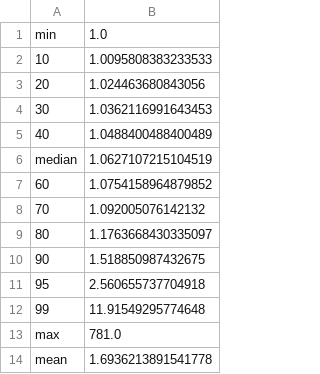
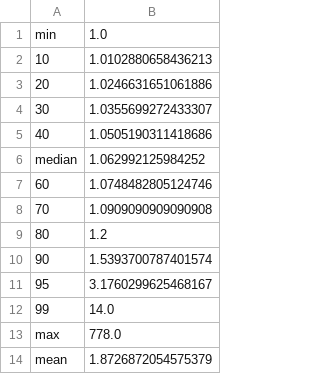
Before and after one commit to chunwangpro/Query-to-Distribution, a CSV file: results/wine2_100000_1_2_MSE/Q_error.csv, drawn as a sheet.

```diff
--- a/results/wine2_100000_1_2_MSE/Q_error.csv
+++ b/results/wine2_100000_1_2_MSE/Q_error.csv
@@ -1,14 +1,14 @@
 min,1.0
-10,1.0095808383233533
-20,1.024463680843056
-30,1.0362116991643453
-40,1.0488400488400489
-median,1.0627107215104519
-60,1.0754158964879852
-70,1.092005076142132
-80,1.1763668430335097
-90,1.518850987432675
-95,2.560655737704918
-99,11.91549295774648
-max,781.0
-mean,1.6936213891541778
+10,1.0102880658436213
+20,1.0246631651061886
+30,1.0355699272433307
+40,1.0505190311418686
+median,1.062992125984252
+60,1.0748482805124746
+70,1.0909090909090908
+80,1.2
+90,1.5393700787401574
+95,3.1760299625468167
+99,14.0
+max,778.0
+mean,1.8726872054575379
```
Also changed, not shown: results/wine2_100000_1_2_MSE/generated_table.csv, 16 other files.
